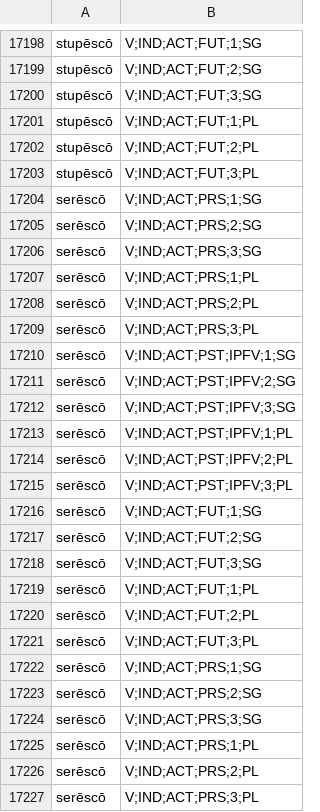
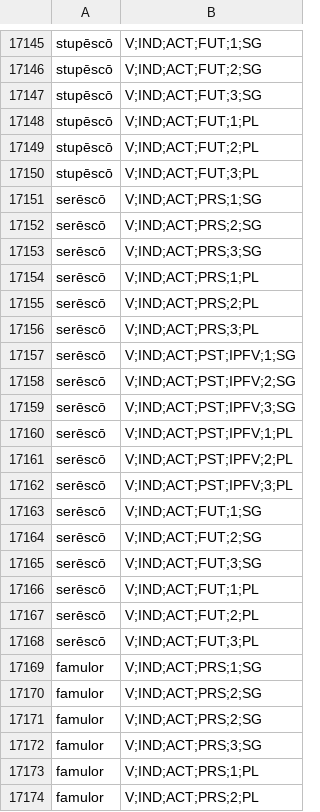
Before and after one commit to sigmorphon/2024InflectionST, a TSV file: data/lat.tsv, drawn as a sheet; only a part is shown, gaps mark what is left out; the shorter side is filled out with more unchanged rows; the diff covers the shown part only; the diff names each change by its address in the sheet, - before the commit and + after, or states it on an @@ line.

```diff
--- a/data/lat.tsv
+++ b/data/lat.tsv
-row 17204: serēscō | V;IND;ACT;PRS;1;SG
-row 17205: serēscō | V;IND;ACT;PRS;2;SG
-row 17206: serēscō | V;IND;ACT;PRS;3;SG
-row 17207: serēscō | V;IND;ACT;PRS;1;PL
-row 17208: serēscō | V;IND;ACT;PRS;2;PL
-row 17209: serēscō | V;IND;ACT;PRS;3;PL
-row 17210: serēscō | V;IND;ACT;PST;IPFV;1;SG
-row 17211: serēscō | V;IND;ACT;PST;IPFV;2;SG
-row 17212: serēscō | V;IND;ACT;PST;IPFV;3;SG
-row 17213: serēscō | V;IND;ACT;PST;IPFV;1;PL
-row 17214: serēscō | V;IND;ACT;PST;IPFV;2;PL
-row 17215: serēscō | V;IND;ACT;PST;IPFV;3;PL
-row 17216: serēscō | V;IND;ACT;FUT;1;SG
-row 17217: serēscō | V;IND;ACT;FUT;2;SG
-row 17218: serēscō | V;IND;ACT;FUT;3;SG
-row 17219: serēscō | V;IND;ACT;FUT;1;PL
-row 17220: serēscō | V;IND;ACT;FUT;2;PL
-row 17221: serēscō | V;IND;ACT;FUT;3;PL
```
Also changed, not shown: 53 removed rows elsewhere in this file, 3 other files.
